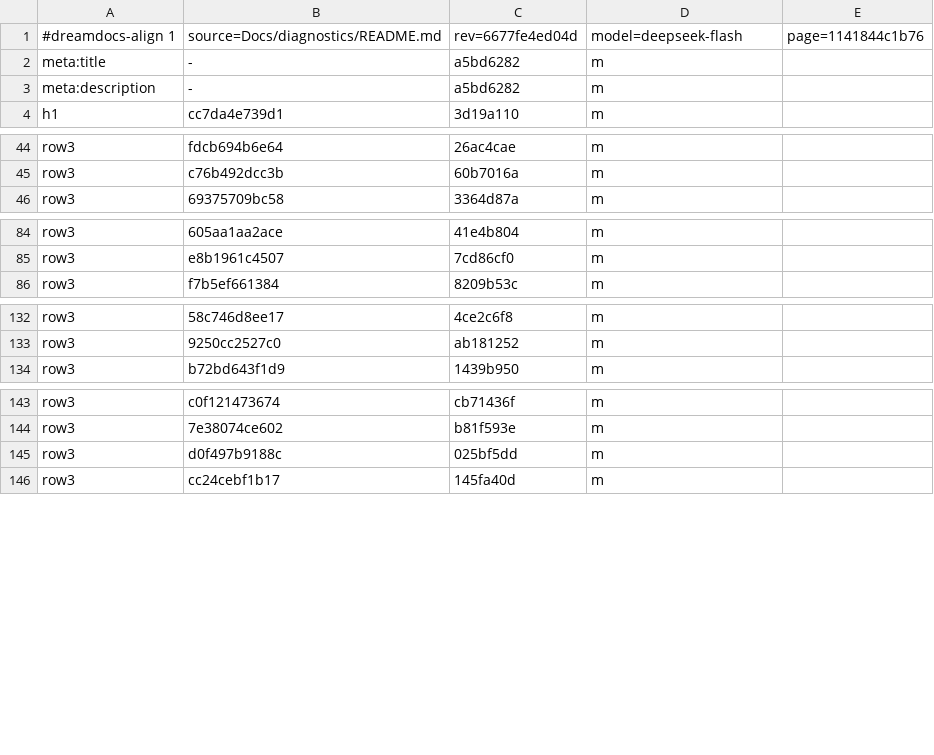
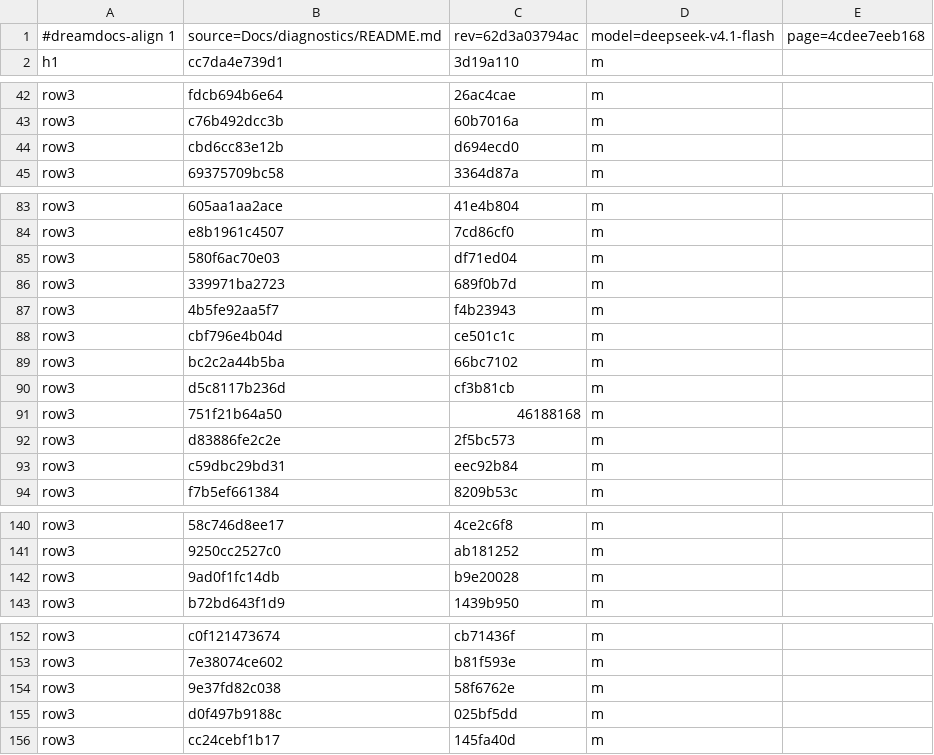
Before and after one commit to TypeDreamMoon/DreamFX, a TSV file: Docs/zh-CN/.align/diagnostics/README.md.tsv, drawn as a sheet; only a part is shown, gaps mark what is left out.

```diff
--- a/Docs/zh-CN/.align/diagnostics/README.md.tsv
+++ b/Docs/zh-CN/.align/diagnostics/README.md.tsv
@@ -1,4 +1,2 @@
-#dreamdocs-align 1	source=Docs/diagnostics/README.md	rev=6677fe4ed04d	model=deepseek-flash	page=1141844c1b76
-meta:title	-	a5bd6282	m
-meta:description	-	a5bd6282	m
+#dreamdocs-align 1	source=Docs/diagnostics/README.md	rev=62d3a03794ac	model=deepseek-v4.1-flash	page=4cdee7eeb168
 h1	cc7da4e739d1	3d19a110	m
@@ -45,2 +43,3 @@ row3	fdcb694b6e64	26ac4cae	m
 row3	c76b492dcc3b	60b7016a	m
+row3	cbd6cc83e12b	d694ecd0	m
 row3	69375709bc58	3364d87a	m
@@ -85,2 +84,11 @@ row3	605aa1aa2ace	41e4b804	m
 row3	e8b1961c4507	7cd86cf0	m
+row3	580f6ac70e03	df71ed04	m
+row3	339971ba2723	689f0b7d	m
+row3	4b5fe92aa5f7	f4b23943	m
+row3	cbf796e4b04d	ce501c1c	m
+row3	bc2c2a44b5ba	66bc7102	m
+row3	d5c8117b236d	cf3b81cb	m
+row3	751f21b64a50	46188168	m
+row3	d83886fe2c2e	2f5bc573	m
+row3	c59dbc29bd31	eec92b84	m
 row3	f7b5ef661384	8209b53c	m
@@ -133,2 +141,3 @@ row3	58c746d8ee17	4ce2c6f8	m
 row3	9250cc2527c0	ab181252	m
+row3	9ad0f1fc14db	b9e20028	m
 row3	b72bd643f1d9	1439b950	m
@@ -144,2 +153,3 @@ row3	c0f121473674	cb71436f	m
 row3	7e38074ce602	b81f593e	m
+row3	9e37fd82c038	58f6762e	m
 row3	d0f497b9188c	025bf5dd	m
```
Also changed, not shown: Docs/zh-CN/.align/diagnostics/DFX2xxx.md.tsv, Docs/zh-CN/.align/diagnostics/DFX3xxx.md.tsv, 25 other files.
